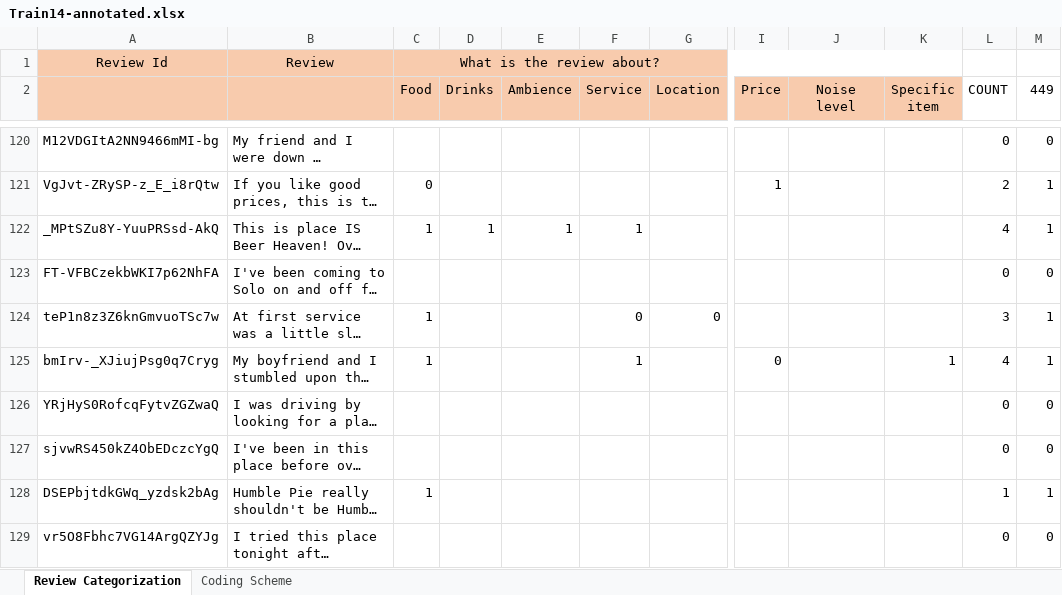
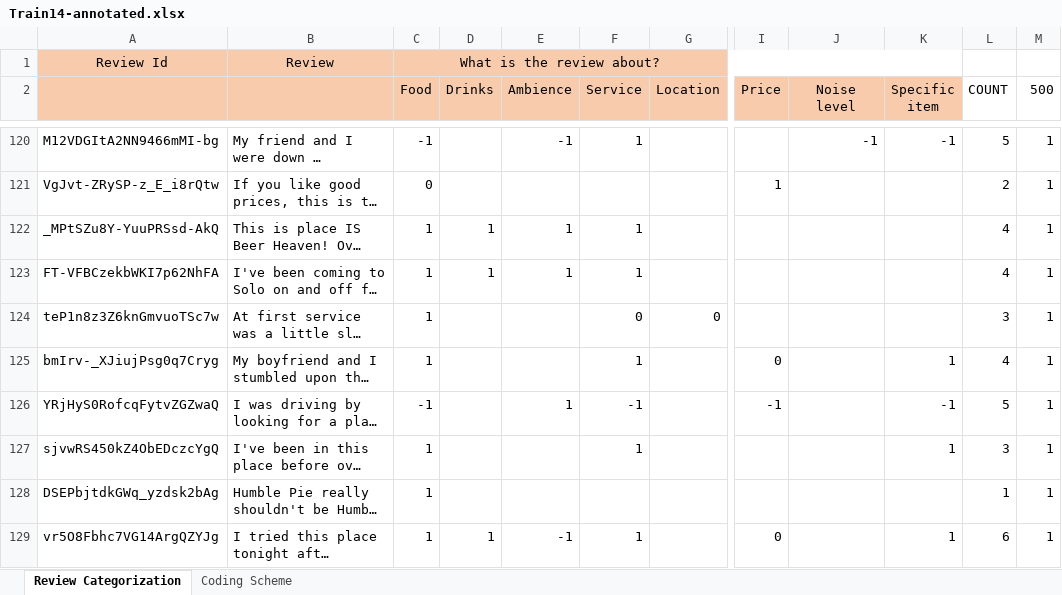
Before and after one commit to kusum18/yelp, an Excel workbook: Res/annotated_files/Train14-annotated.xlsx, sheet Review Categorization, drawn as a sheet; only a part is shown, gaps mark what is left out; long unchanged cells end in …; values as stored, in another font and other column widths than the file's, no borders; the diff covers the shown part only; the diff names each change by its address in the sheet, - before the commit and + after, or states it on an @@ line.

```diff
--- a/Res/annotated_files/Train14-annotated.xlsx (sheet Review Categorization)
+++ b/Res/annotated_files/Train14-annotated.xlsx (sheet Review Categorization)
-M2: 449
+M2: 500
-C120 (Food): (empty)
+C120 (Food): -1
-E120 (Ambience): (empty)
+E120 (Ambience): -1
-F120 (Service): (empty)
+F120 (Service): 1
-J120 (Noise level): (empty)
+J120 (Noise level): -1
-K120 (Specific item): (empty)
+K120 (Specific item): -1
-L120 (COUNT): 0
+L120 (COUNT): 5
-M120 (500): 0
+M120 (500): 1
-C123 (Food): (empty)
+C123 (Food): 1
-D123 (Drinks): (empty)
+D123 (Drinks): 1
-E123 (Ambience): (empty)
+E123 (Ambience): 1
-F123 (Service): (empty)
+F123 (Service): 1
-L123 (COUNT): 0
+L123 (COUNT): 4
-M123 (500): 0
+M123 (500): 1
-C126 (Food): (empty)
+C126 (Food): -1
-E126 (Ambience): (empty)
+E126 (Ambience): 1
-F126 (Service): (empty)
+F126 (Service): -1
-I126 (Price): (empty)
+I126 (Price): -1
-K126 (Specific item): (empty)
+K126 (Specific item): -1
-L126 (COUNT): 0
+L126 (COUNT): 5
-M126:M127 (500): 0
+M126:M127 (500): 1
-C127 (Food): (empty)
+C127 (Food): 1
-F127 (Service): (empty)
+F127 (Service): 1
-K127 (Specific item): (empty)
+K127 (Specific item): 1
-L127 (COUNT): 0
+L127 (COUNT): 3
-C129 (Food): (empty)
+C129 (Food): 1
-D129 (Drinks): (empty)
+D129 (Drinks): 1
-E129 (Ambience): (empty)
+E129 (Ambience): -1
-F129 (Service): (empty)
+F129 (Service): 1
-I129 (Price): (empty)
+I129 (Price): 0
-K129 (Specific item): (empty)
+K129 (Specific item): 1
-L129 (COUNT): 0
+L129 (COUNT): 6
-M129 (500): 0
+M129 (500): 1
```
Also changed, not shown: 284 edited cells elsewhere in this sheet, Res/annotated_files/Train2-annotated.xlsx, 7 other files.
